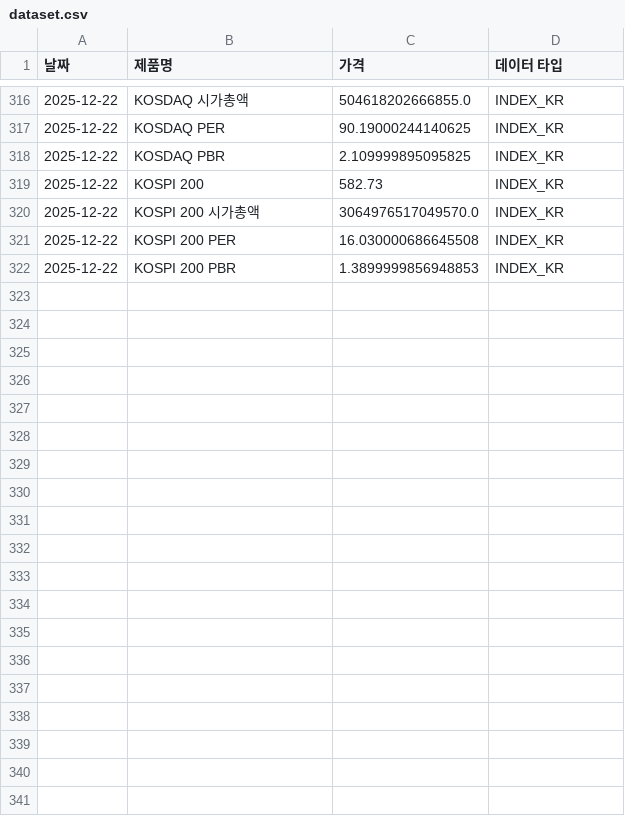
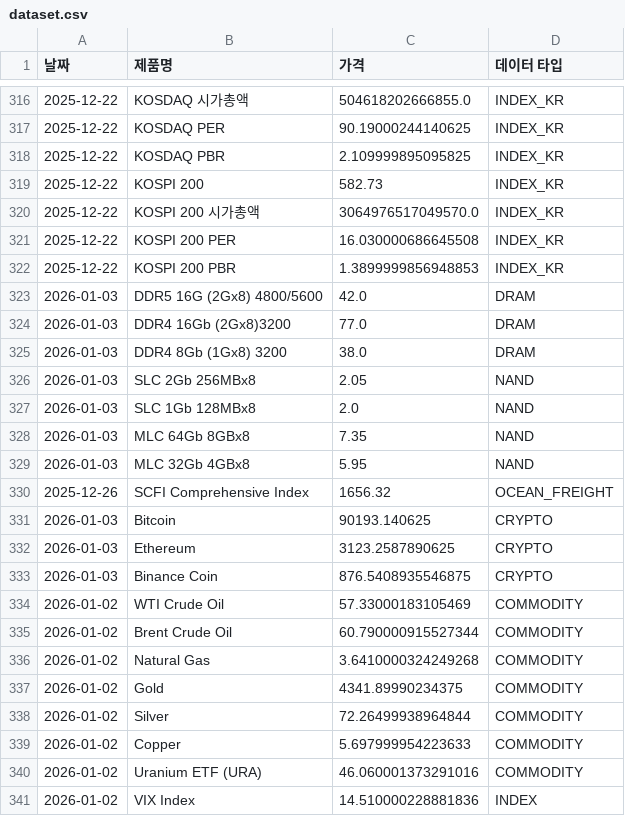
Before and after one commit to sisyphe10/Code_Auto, a CSV file: dataset.csv, drawn as a sheet; only a part is shown, gaps mark what is left out; the diff covers the shown part only.

```diff
--- a/dataset.csv
+++ b/dataset.csv
@@ -322 +322,20 @@
 2025-12-22,KOSPI 200 PBR,1.3899999856948853,INDEX_KR
+2026-01-03,DDR5 16G (2Gx8) 4800/5600,42.0,DRAM
+2026-01-03,DDR4 16Gb (2Gx8)3200,77.0,DRAM
+2026-01-03,DDR4 8Gb (1Gx8) 3200,38.0,DRAM
+2026-01-03,SLC 2Gb 256MBx8,2.05,NAND
+2026-01-03,SLC 1Gb 128MBx8,2.0,NAND
+2026-01-03,MLC 64Gb 8GBx8,7.35,NAND
+2026-01-03,MLC 32Gb 4GBx8,5.95,NAND
+2025-12-26,SCFI Comprehensive Index,1656.32,OCEAN_FREIGHT
+2026-01-03,Bitcoin,90193.140625,CRYPTO
+2026-01-03,Ethereum,3123.2587890625,CRYPTO
+2026-01-03,Binance Coin,876.5408935546875,CRYPTO
+2026-01-02,WTI Crude Oil,57.33000183105469,COMMODITY
+2026-01-02,Brent Crude Oil,60.790000915527344,COMMODITY
+2026-01-02,Natural Gas,3.6410000324249268,COMMODITY
+2026-01-02,Gold,4341.89990234375,COMMODITY
+2026-01-02,Silver,72.26499938964844,COMMODITY
+2026-01-02,Copper,5.697999954223633,COMMODITY
+2026-01-02,Uranium ETF (URA),46.060001373291016,COMMODITY
+2026-01-02,VIX Index,14.510000228881836,INDEX
```
Also changed, not shown: 16 added rows elsewhere in this file.
